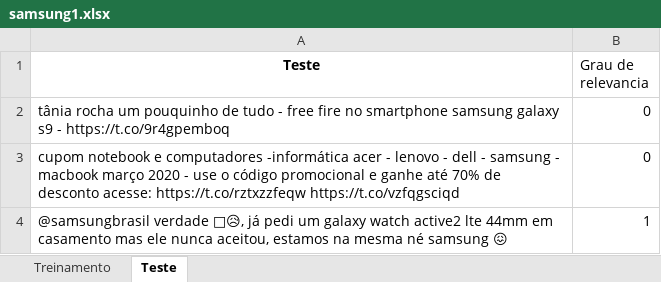
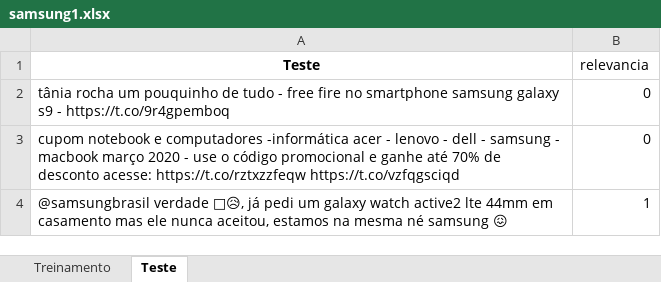
Before and after one commit to annabgl/Projeto1-ttw, an Excel workbook: samsung1.xlsx, sheet Teste, drawn as a sheet; only a part is shown; values as stored, in another font and other column widths than the file's, no borders; the diff names each change by its address in the sheet, - before the commit and + after, or states it on an @@ line.

Commit message:
samsungnew

```diff
--- a/samsung1.xlsx (sheet Teste)
+++ b/samsung1.xlsx (sheet Teste)
-B1: Grau de relevancia
+B1: relevancia
```
Also changed, not shown: sheet Treinamento.
